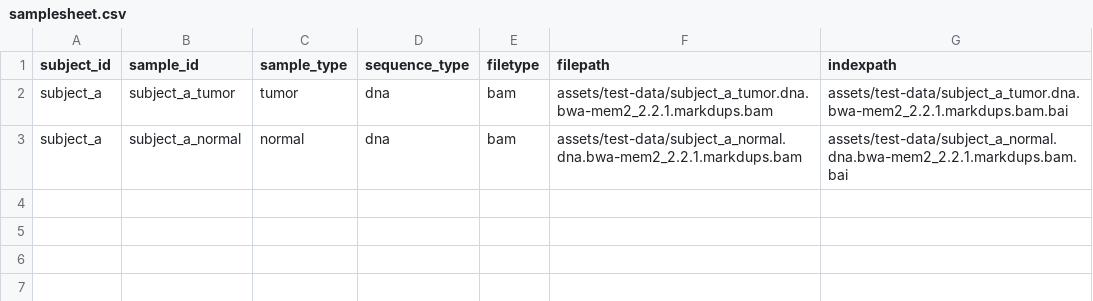
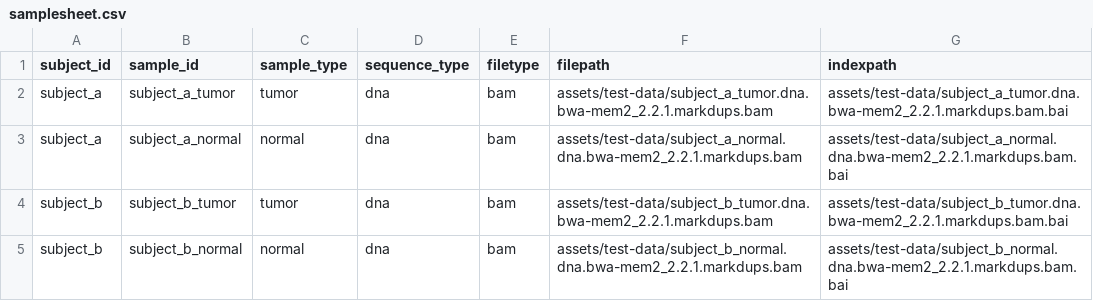
Before and after one commit to sateeshperi/variantscope, a CSV file: assets/samplesheet.csv, drawn as a sheet.

Commit message:
add test second sample

```diff
--- a/assets/samplesheet.csv
+++ b/assets/samplesheet.csv
@@ -3 +3,3 @@ subject_a,subject_a_tumor,tumor,dna,bam,assets/test-data/subject_a_tumor.dna.bwa
 subject_a,subject_a_normal,normal,dna,bam,assets/test-data/subject_a_normal.dna.bwa-mem2_2.2.1.markdups.bam,assets/test-data/subject_a_normal.dna.bwa-mem2_2.2.1.markdups.bam.bai
+subject_b,subject_b_tumor,tumor,dna,bam,assets/test-data/subject_b_tumor.dna.bwa-mem2_2.2.1.markdups.bam,assets/test-data/subject_b_tumor.dna.bwa-mem2_2.2.1.markdups.bam.bai
+subject_b,subject_b_normal,normal,dna,bam,assets/test-data/subject_b_normal.dna.bwa-mem2_2.2.1.markdups.bam,assets/test-data/subject_b_normal.dna.bwa-mem2_2.2.1.markdups.bam.bai
```
Also changed, not shown: 4 other files.
